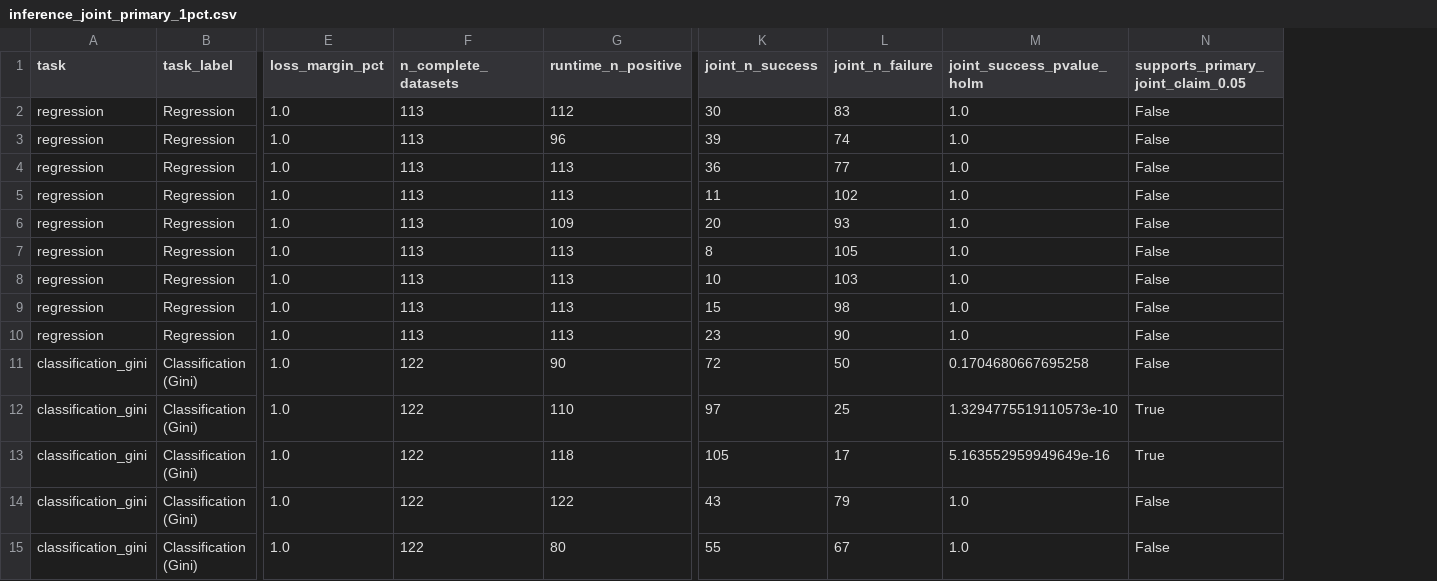
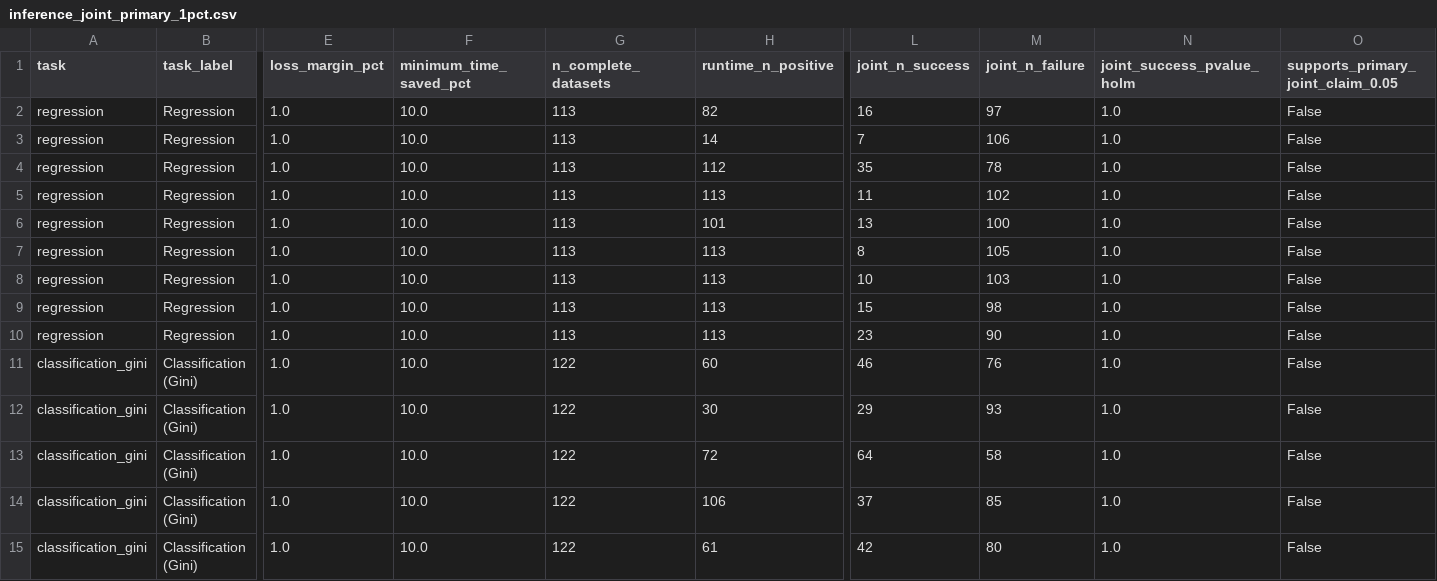
Before and after one commit to MathiasValla/EarlyStoppingTrees, a CSV file: RESEARCH_ARTICLE/TABLES/inference_joint_primary_1pct.csv, drawn as a sheet; only a part is shown, gaps mark what is left out; addresses are those after the commit; the diff covers the shown part only; the diff names each change by its address in the sheet, - before the commit and + after, or states it on an @@ line.

```diff
--- a/RESEARCH_ARTICLE/TABLES/inference_joint_primary_1pct.csv
+++ b/RESEARCH_ARTICLE/TABLES/inference_joint_primary_1pct.csv
+column F (minimum_time_saved_pct), rows 2-15: all 10.0
-H2 (runtime_n_positive): 112
+H2 (runtime_n_positive): 82
-L2 (joint_n_success): 30
+L2 (joint_n_success): 16
-M2 (joint_n_failure): 83
+M2 (joint_n_failure): 97
-H3 (runtime_n_positive): 96
+H3 (runtime_n_positive): 14
-L3 (joint_n_success): 39
+L3 (joint_n_success): 7
-M3 (joint_n_failure): 74
+M3 (joint_n_failure): 106
-H4 (runtime_n_positive): 113
+H4 (runtime_n_positive): 112
-L4 (joint_n_success): 36
+L4 (joint_n_success): 35
-M4 (joint_n_failure): 77
+M4 (joint_n_failure): 78
-H6 (runtime_n_positive): 109
+H6 (runtime_n_positive): 101
-L6 (joint_n_success): 20
+L6 (joint_n_success): 13
-M6 (joint_n_failure): 93
+M6 (joint_n_failure): 100
-H11 (runtime_n_positive): 90
+H11 (runtime_n_positive): 60
-L11 (joint_n_success): 72
+L11 (joint_n_success): 46
-M11 (joint_n_failure): 50
+M11 (joint_n_failure): 76
-N11 (joint_success_pvalue_holm): 0.1704680667695258
+N11 (joint_success_pvalue_holm): 1.0
-H12 (runtime_n_positive): 110
+H12 (runtime_n_positive): 30
-L12 (joint_n_success): 97
+L12 (joint_n_success): 29
-M12 (joint_n_failure): 25
+M12 (joint_n_failure): 93
-N12 (joint_success_pvalue_holm): 1.3294775519110573e-10
+N12 (joint_success_pvalue_holm): 1.0
-O12:O13: True
+O12:O13: False
-H13 (runtime_n_positive): 118
+H13 (runtime_n_positive): 72
-L13 (joint_n_success): 105
+L13 (joint_n_success): 64
-M13 (joint_n_failure): 17
+M13 (joint_n_failure): 58
-N13 (joint_success_pvalue_holm): 5.163552959949649e-16
+N13 (joint_success_pvalue_holm): 1.0
-H14 (runtime_n_positive): 122
+H14 (runtime_n_positive): 106
-L14 (joint_n_success): 43
+L14 (joint_n_success): 37
-M14 (joint_n_failure): 79
+M14 (joint_n_failure): 85
-H15 (runtime_n_positive): 80
+H15 (runtime_n_positive): 61
-L15 (joint_n_success): 55
+L15 (joint_n_success): 42
-M15 (joint_n_failure): 67
+M15 (joint_n_failure): 80
```
Also changed, not shown: 48 edited cells elsewhere in this file, 56 other files.
